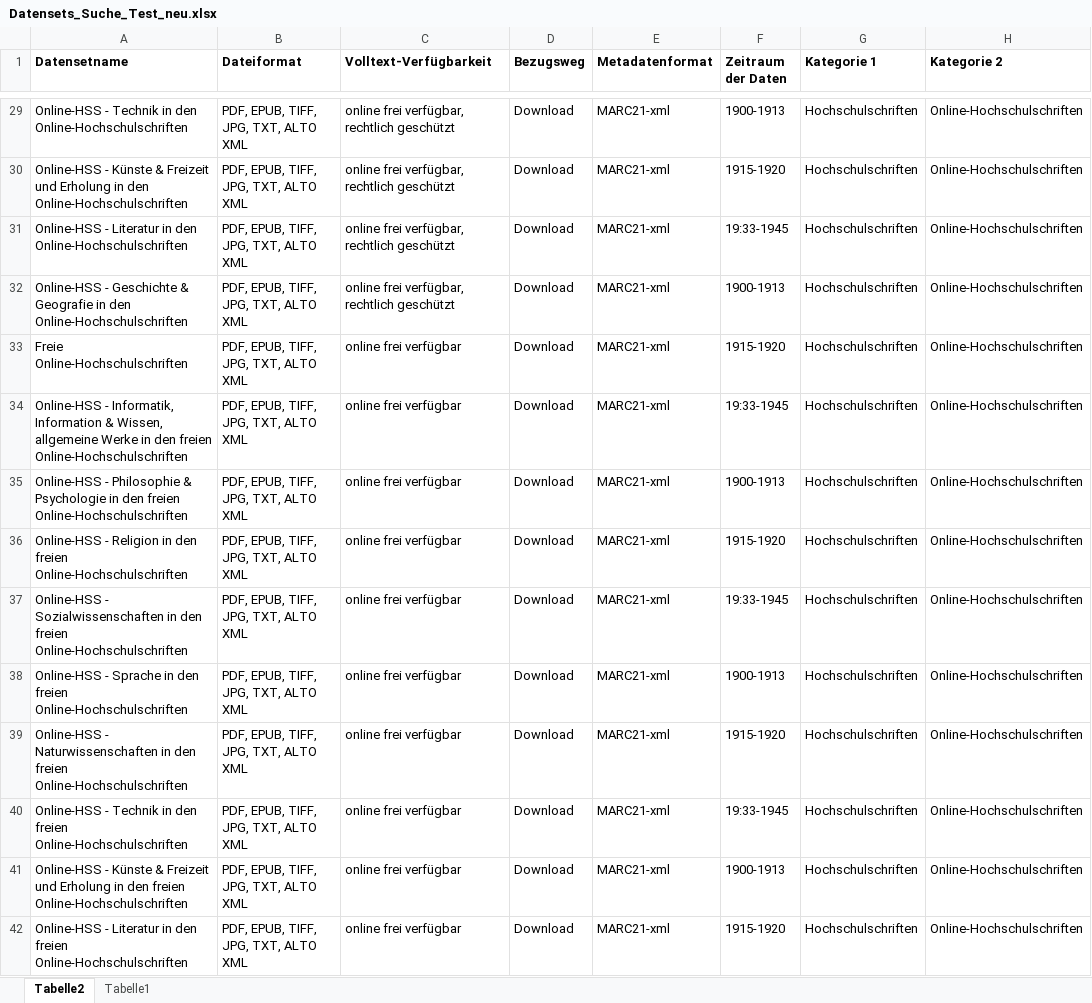
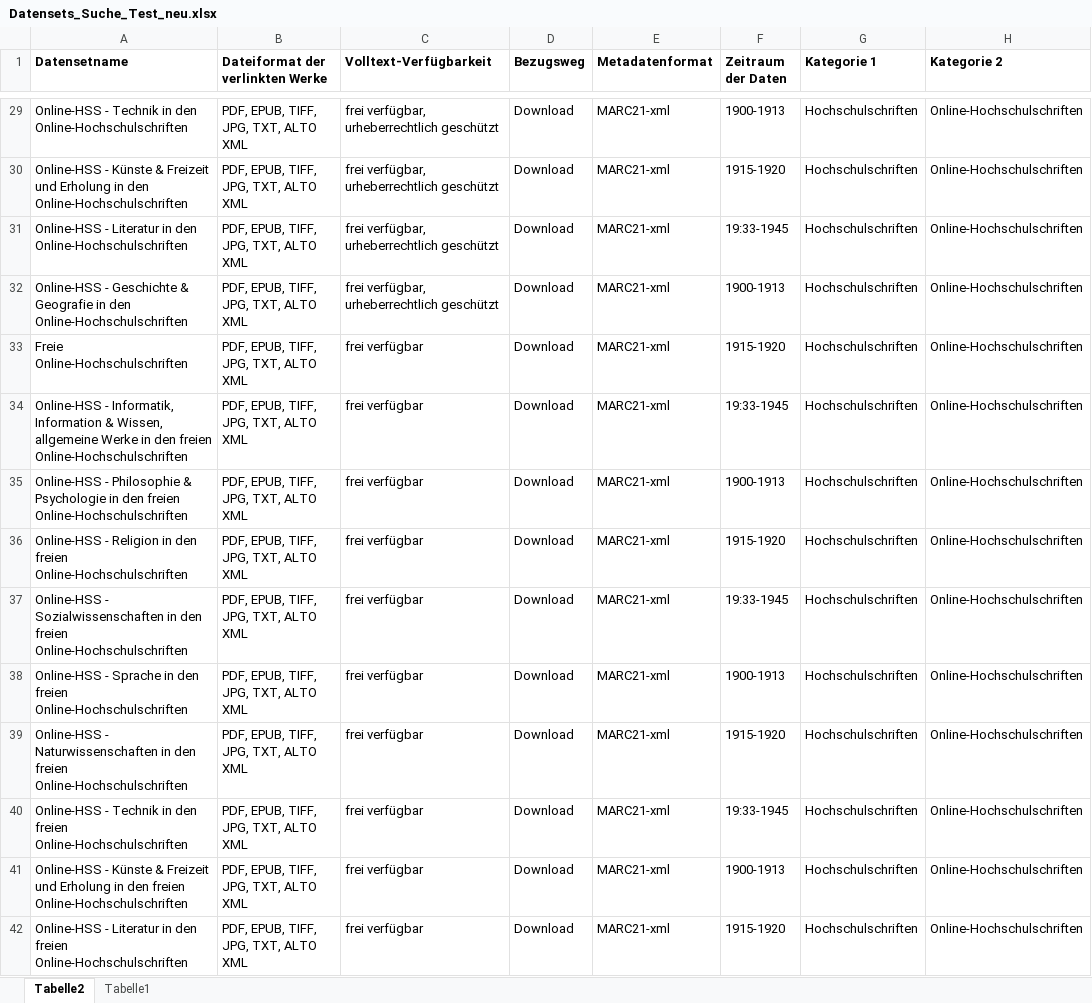
Before and after one commit to anketaube/LabDatasetsSearchApp, an Excel workbook: Datensets_Suche_Test_neu.xlsx, sheet Tabelle2, drawn as a sheet; only a part is shown, gaps mark what is left out; values as stored, in another font and other column widths than the file's, no borders; the diff covers the shown part only; the diff names each change by its address in the sheet, - before the commit and + after, or states it on an @@ line.

```diff
--- a/Datensets_Suche_Test_neu.xlsx (sheet Tabelle2)
+++ b/Datensets_Suche_Test_neu.xlsx (sheet Tabelle2)
-B1: Dateiformat
+B1: Dateiformat der verlinkten Werke
-C29:C32 (Volltext-Verfügbarkeit): online frei verfügbar, rechtlich geschützt
+C29:C32 (Volltext-Verfügbarkeit): frei verfügbar, urheberrechtlich geschützt
-C33:C42 (Volltext-Verfügbarkeit): online frei verfügbar
+C33:C42 (Volltext-Verfügbarkeit): frei verfügbar
```
Also changed, not shown: 59 edited cells elsewhere in this sheet.
